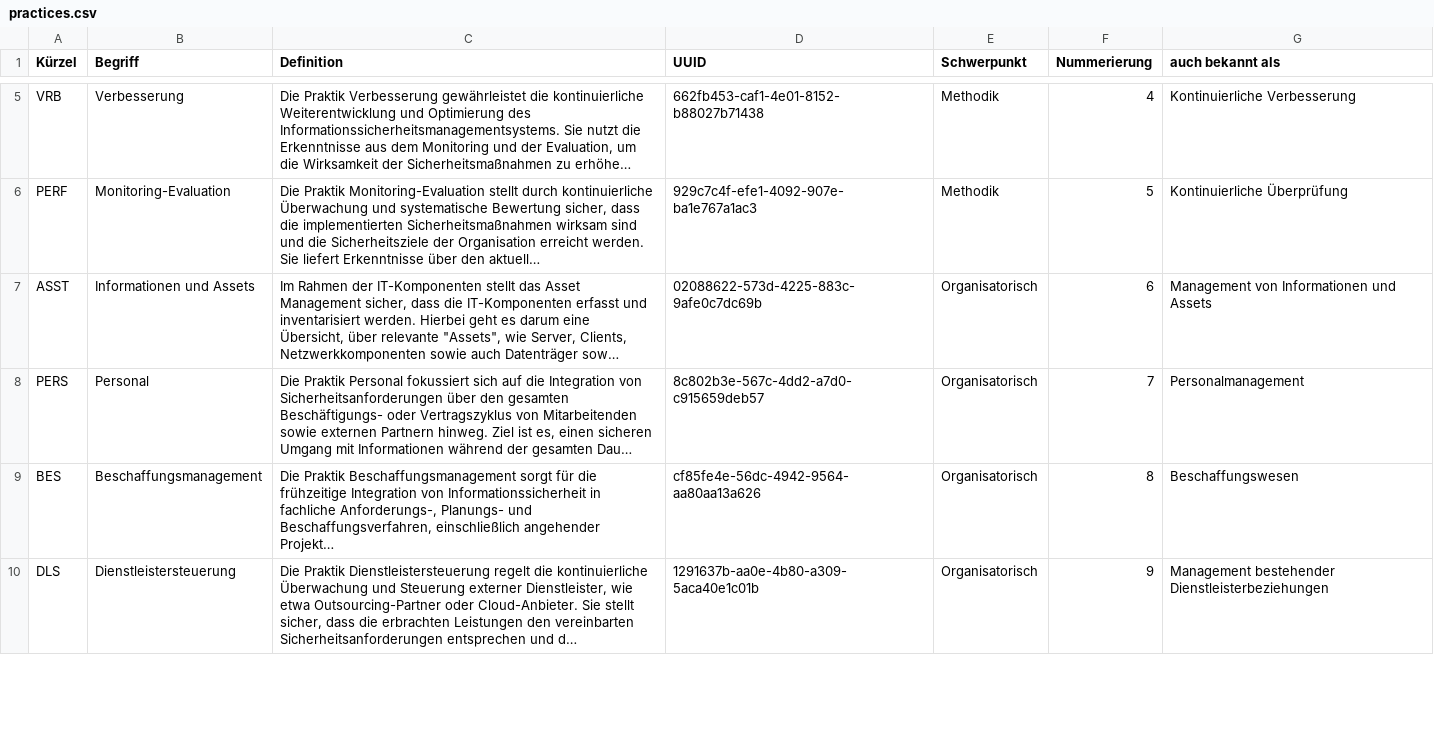
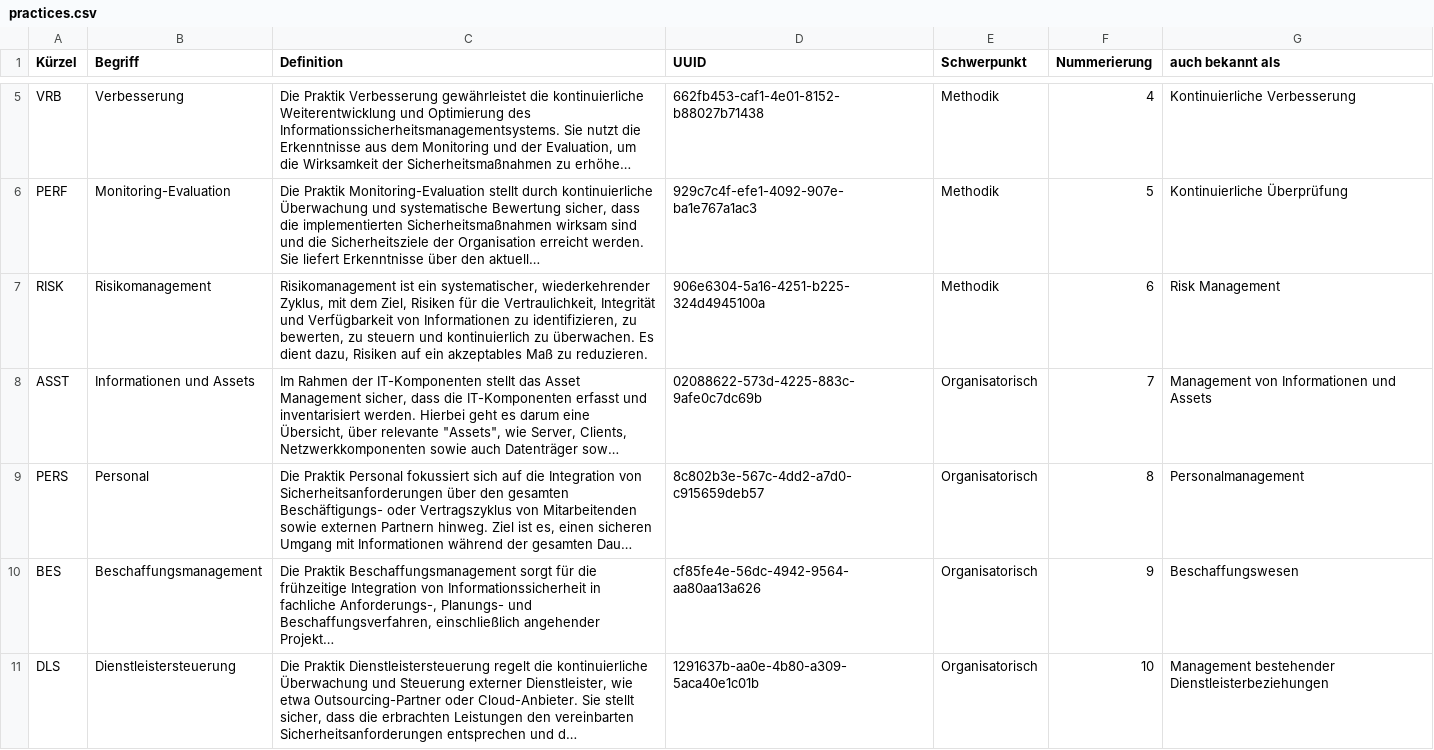
Before and after one commit to 5H3LL3H5/Stand-der-Technik-Bibliothek, a CSV file: Dokumentation/namespaces/practices.csv, drawn as a sheet; only a part is shown, gaps mark what is left out; long unchanged cells end in …; addresses are those after the commit; the diff covers the shown part only; the diff names each change by its address in the sheet, - before the commit and + after, or states it on an @@ line.

```diff
--- a/Dokumentation/namespaces/practices.csv
+++ b/Dokumentation/namespaces/practices.csv
+row 7: RISK | Risikomanagement | Risikomanagement ist ein systematischer, wiederkehrender Zyklus, mit dem Ziel, Risiken für die Vertraulichkeit, Integrität und Verfügbarkeit von Informationen zu identifizieren, zu bewerten, zu steuern und kontinuierlich zu überwachen. Es dient dazu, Risiken auf ein akzeptables Maß zu reduzieren. | 906e6304-5a16-4251-b225-324d4945100a | Methodik | 6 | Risk Management
-F8 (Nummerierung): 6
+F8 (Nummerierung): 7
-F9 (Nummerierung): 7
+F9 (Nummerierung): 8
-F10 (Nummerierung): 8
+F10 (Nummerierung): 9
-F11 (Nummerierung): 9
+F11 (Nummerierung): 10
```
Also changed, not shown: 2 removed rows and 10 edited cells elsewhere in this file, Dokumentation/namespaces/tags.csv, Dokumentation/namespaces/topics.csv, 5 other files.
